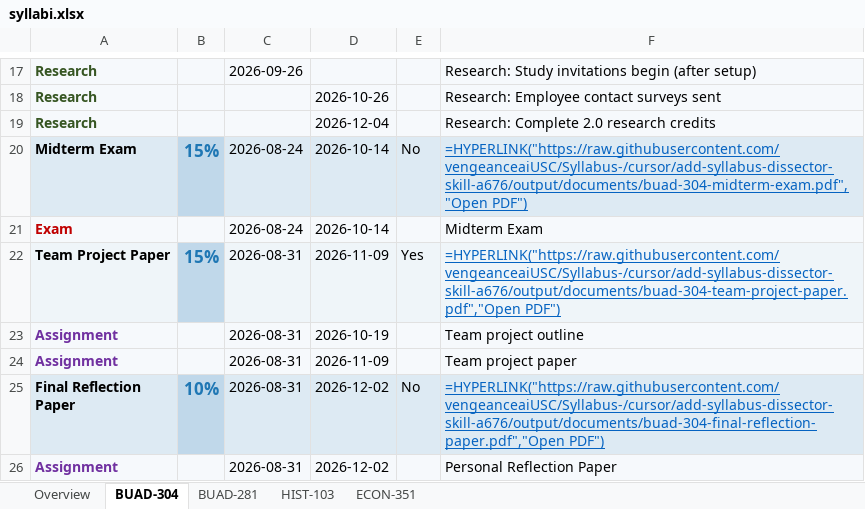
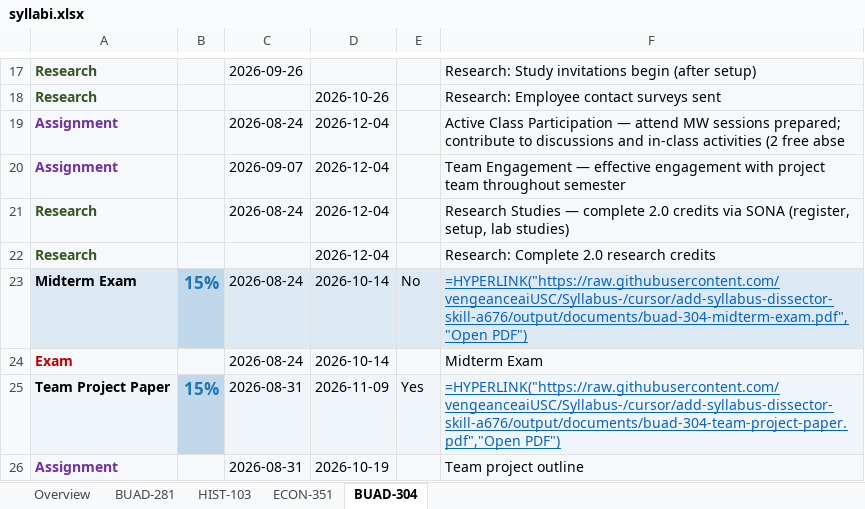
Before and after one commit to vengeanceaiUSC/Syllabus-, an Excel workbook: output/syllabi.xlsx, sheet BUAD-304, drawn as a sheet; only a part is shown, gaps mark what is left out; the shorter side is filled out with more unchanged rows; values as stored, in another font and other column widths than the file's, no borders; formulas without a stored value are shown as written; the diff names each change by its address in the sheet, - before the commit and + after, or states it on an @@ line.

```diff
--- a/output/syllabi.xlsx (sheet BUAD-304)
+++ b/output/syllabi.xlsx (sheet BUAD-304)
@@ sheet tab order changed: Overview | BUAD-281 | HIST-103 | ECON-351 | BUAD-304 @@
+row 19: Assignment |  | 2026-08-24 | 2026-12-04 |  | Active Class Participation — attend MW sessions prepared; contribute to discussions and in-class activities (2 free abse
+row 20: Assignment |  | 2026-09-07 | 2026-12-04 |  | Team Engagement — effective engagement with project team throughout semester
+row 21: Research |  | 2026-08-24 | 2026-12-04 |  | Research Studies — complete 2.0 credits via SONA (register, setup, lab studies)
```
Also changed, not shown: 4 other files.
